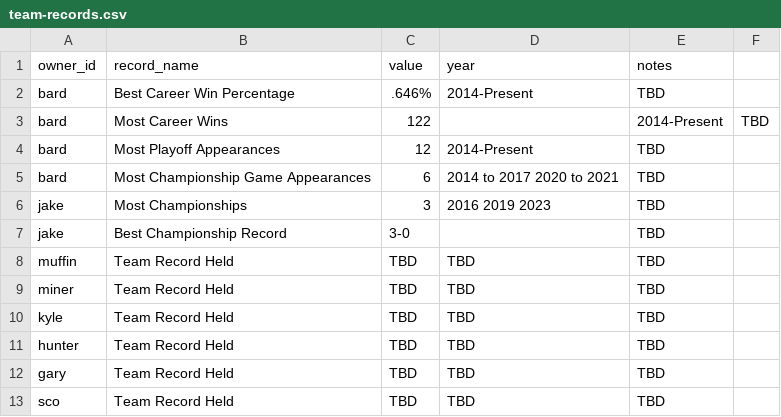
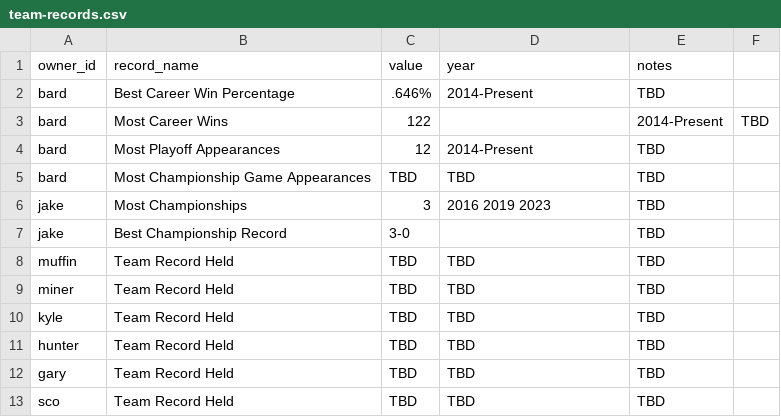
Before and after one commit to cravisjuice18-25/krusty-krab-league-site, a CSV file: data/team-records.csv, drawn as a sheet.

Commit message:
Update team-records.csv

```diff
--- a/data/team-records.csv
+++ b/data/team-records.csv
@@ -4,3 +4,3 @@ bard,Most Career Wins,122,,2014-Present,TBD
 bard,Most Playoff Appearances,12,2014-Present,TBD
-bard,Most Championship Game Appearances,6, 2014 to 2017 2020 to 2021,TBD
+bard,Most Championship Game Appearances,TBD,TBD,TBD
 jake,Most Championships,3,2016 2019 2023,TBD
```
